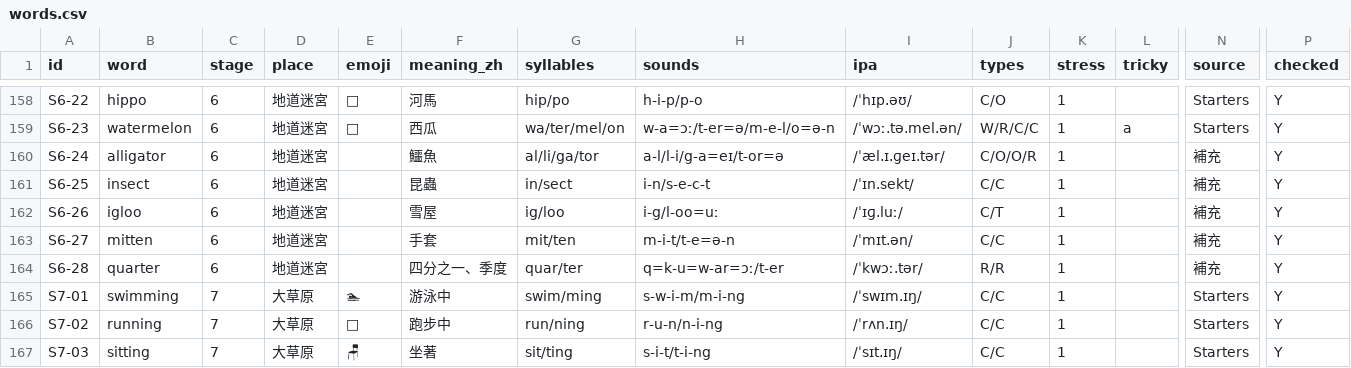
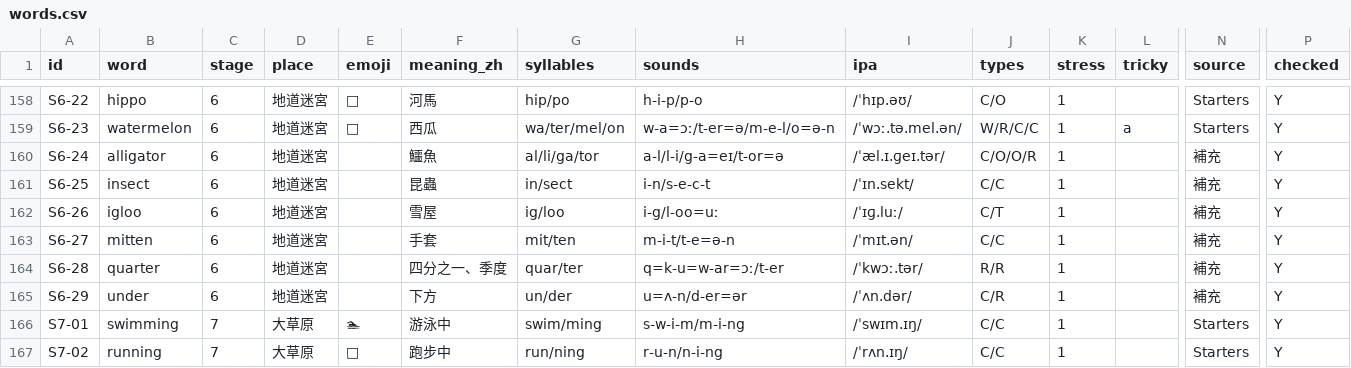
Before and after one commit to hswenforwork/phonics-classroom, a CSV file: data/words.csv, drawn as a sheet; only a part is shown, gaps mark what is left out; the shorter side is filled out with more unchanged rows; rows hold the shown columns only; the diff names each change by its address in the sheet, - before the commit and + after, or states it on an @@ line.

```diff
--- a/data/words.csv
+++ b/data/words.csv
+row 165: S6-29 | under | 6 | 地道迷宮 |  | 下方 | un/der | u=ʌ-n/d-er=ər | /ˈʌn.dər/ | C/R | 1 |  | 補充 | Y
```
